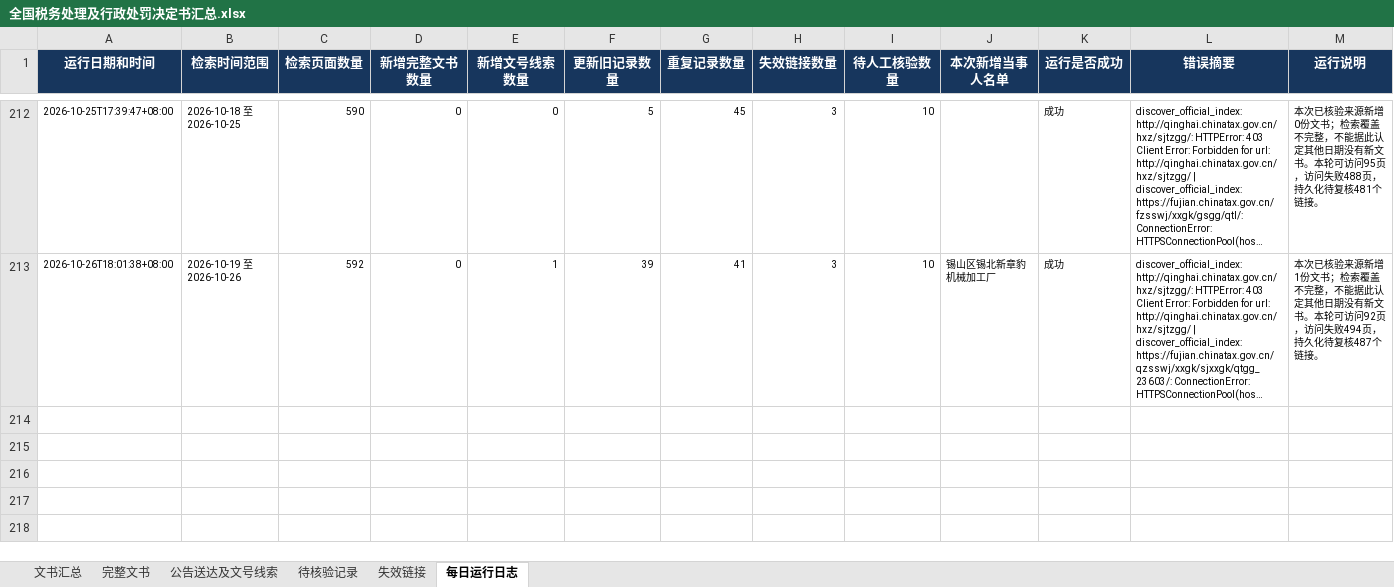
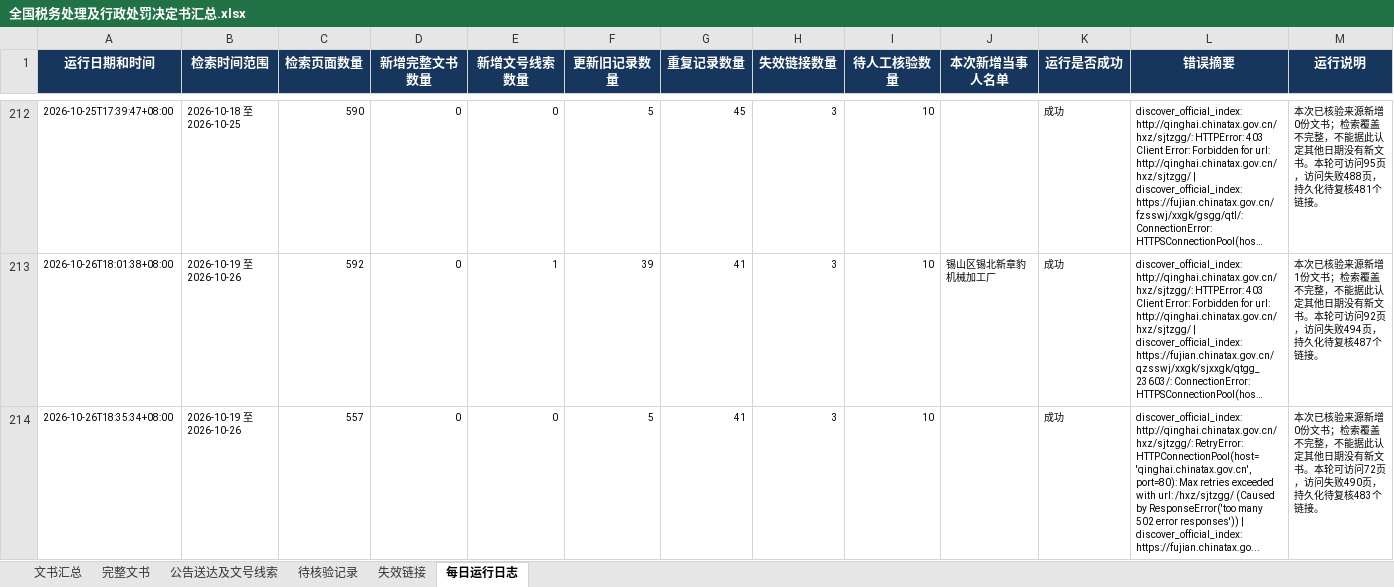
Before and after one commit to SakuraWu21/national-tax-decisions, an Excel workbook: data/全国税务处理及行政处罚决定书汇总.xlsx, sheet 每日运行日志, drawn as a sheet; only a part is shown, gaps mark what is left out; long unchanged cells end in …; values as stored, in another font and other column widths than the file's, no borders; the diff names each change by its address in the sheet, - before the commit and + after, or states it on an @@ line.

```diff
--- a/data/全国税务处理及行政处罚决定书汇总.xlsx (sheet 每日运行日志)
+++ b/data/全国税务处理及行政处罚决定书汇总.xlsx (sheet 每日运行日志)
+row 214: 2026-10-26T18:35:34+08:00 | 2026-10-19 至 2026-10-26 | 557 | 0 | 0 | 5 | 41 | 3 | 10 |  | 成功 | discover_official_index: http://qinghai.chinatax.gov.cn/hxz/sjtzgg/: RetryError: HTTPConnectionPool(host='qinghai.chinatax.gov.cn', port=80): Max retries exceeded with url: /hxz/sjtzgg/ (Caused by ResponseError('too many 502 error responses')) | discover_official_index: https://fujian.chinatax.go... | 本次已核验来源新增0份文书；检索覆盖不完整，不能据此认定其他日期没有新文书。本轮可访问72页，访问失败490页，持久化待复核483个链接。
```
Also changed, not shown: sheet 文书汇总, sheet 公告送达及文号线索, sheet 完整文书, sheet 失效链接, sheet 待核验记录, public/downloads/全国税务处理及行政处罚决定书汇总.xlsx, 8 other files.
